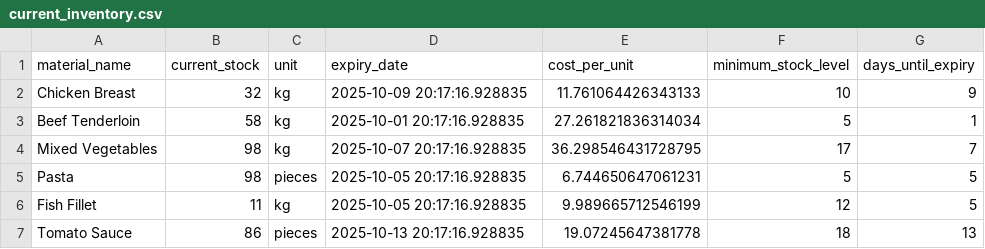
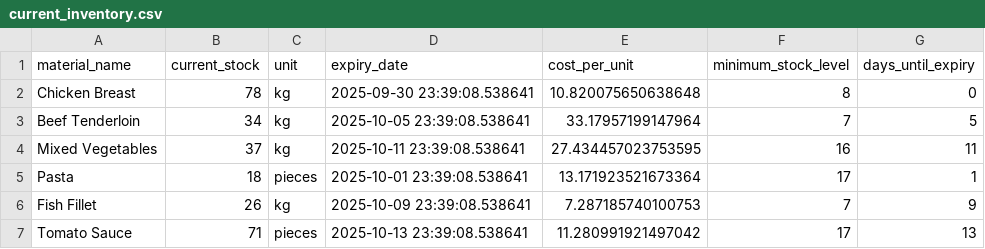
Before and after one commit to RkDinhChien/Inventory_Optimization, a CSV file: data/csv/current_inventory.csv, drawn as a sheet; only a part is shown; the diff covers the shown part only.

```diff
--- a/data/csv/current_inventory.csv
+++ b/data/csv/current_inventory.csv
@@ -1,7 +1,7 @@
 material_name,current_stock,unit,expiry_date,cost_per_unit,minimum_stock_level,days_until_expiry
-Chicken Breast,32,kg,2025-10-09 20:17:16.928835,11.761064426343133,10,9
-Beef Tenderloin,58,kg,2025-10-01 20:17:16.928835,27.261821836314034,5,1
-Mixed Vegetables,98,kg,2025-10-07 20:17:16.928835,36.298546431728795,17,7
-Pasta,98,pieces,2025-10-05 20:17:16.928835,6.744650647061231,5,5
-Fish Fillet,11,kg,2025-10-05 20:17:16.928835,9.989665712546199,12,5
-Tomato Sauce,86,pieces,2025-10-13 20:17:16.928835,19.07245647381778,18,13
+Chicken Breast,78,kg,2025-09-30 23:39:08.538641,10.820075650638648,8,0
+Beef Tenderloin,34,kg,2025-10-05 23:39:08.538641,33.17957199147964,7,5
+Mixed Vegetables,37,kg,2025-10-11 23:39:08.538641,27.434457023753595,16,11
+Pasta,18,pieces,2025-10-01 23:39:08.538641,13.171923521673364,17,1
+Fish Fillet,26,kg,2025-10-09 23:39:08.538641,7.287185740100753,7,9
+Tomato Sauce,71,pieces,2025-10-13 23:39:08.538641,11.280991921497042,17,13
```
Also changed, not shown: 27 edited cells elsewhere in this file, data/csv/demand_forecast.csv, data/csv/near_expiry_materials.csv, 11 other files.
